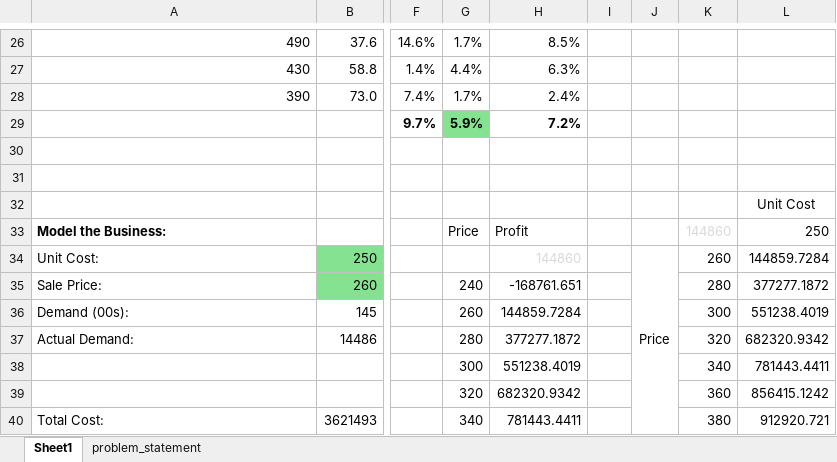
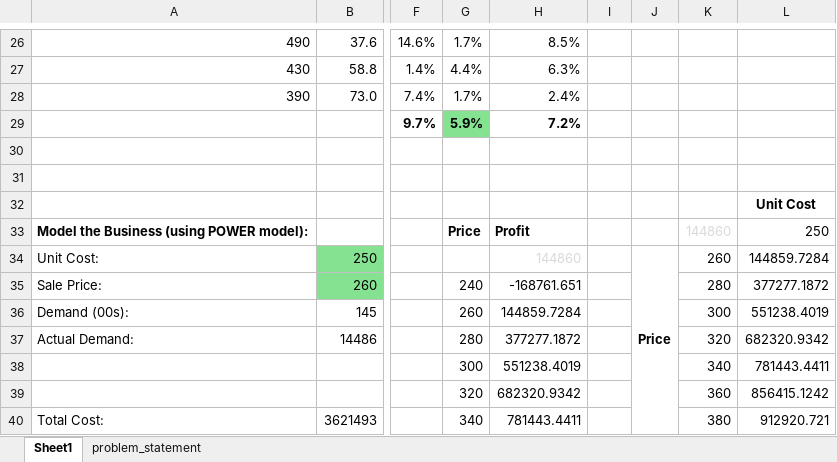
Before and after one commit to 708vipin/MS-Excel_Learning_Journey, an Excel workbook: 43. The 19th Hole_Regression_Analysis_in_Excel.xlsx, sheet Sheet1, drawn as a sheet; only a part is shown, gaps mark what is left out; values as stored, in another font and other column widths than the file's, no borders; charts and pictures and conditional formats not drawn; the diff covers the shown part only; the diff names each change by its address in the sheet, - before the commit and + after, or states it on an @@ line.

Commit message:
The_19th_Hole_Exponential_Model

```diff
--- a/43. The 19th Hole_Regression_Analysis_in_Excel.xlsx (sheet Sheet1)
+++ b/43. The 19th Hole_Regression_Analysis_in_Excel.xlsx (sheet Sheet1)
-L32 bold: off
+L32 bold: on
-A33: Model the Business:
+A33: Model the Business (using POWER model):
-G33:H33 bold: off
+G33:H33 bold: on
-J34 bold: off
+J34 bold: on
```
Also changed, not shown: 61 added rows elsewhere in this sheet, 3 other files.
